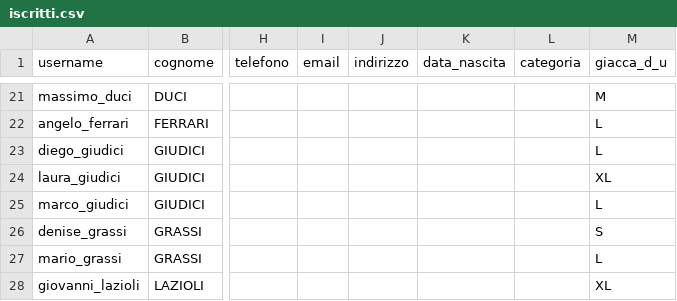
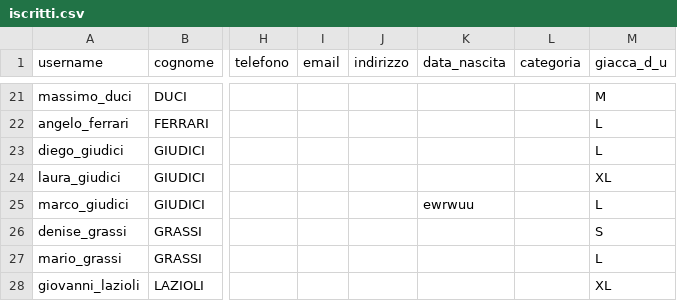
Before and after one commit to emiliomaj60-lang/prot_civ_vas, a CSV file: static/iscritti.csv, drawn as a sheet; only a part is shown, gaps mark what is left out; the diff names each change by its address in the sheet, - before the commit and + after, or states it on an @@ line.

Commit message:
Aggiornamento iscritto

```diff
--- a/static/iscritti.csv
+++ b/static/iscritti.csv
-K25 (data_nascita): (empty)
+K25 (data_nascita): ewrwuu
```
